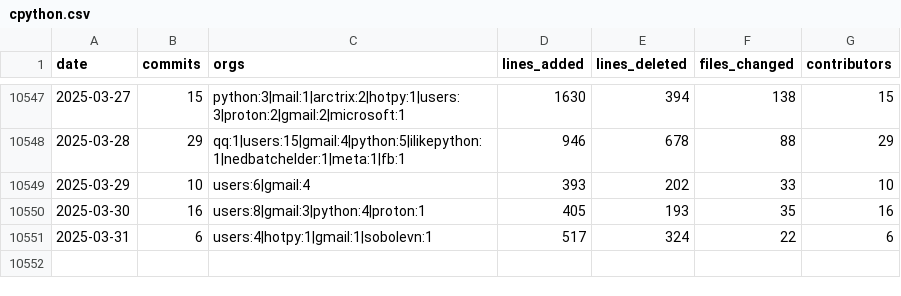
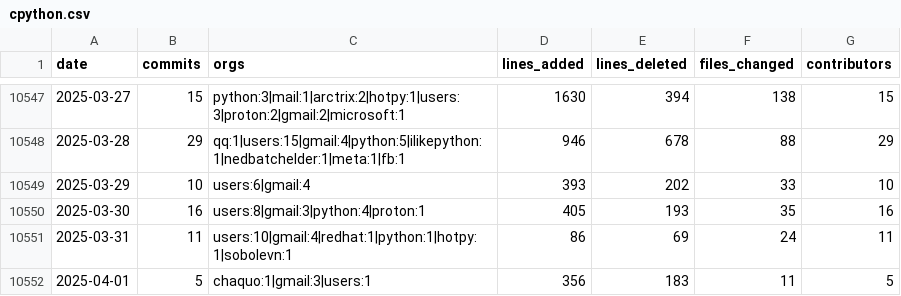
Before and after one commit to bitplane/git-stats, a CSV file: data/cpython.csv, drawn as a sheet; only a part is shown, gaps mark what is left out.

```diff
--- a/data/cpython.csv
+++ b/data/cpython.csv
@@ -10550,2 +10550,3 @@ date,commits,orgs,lines_added,lines_deleted,files_changed,contributors
 2025-03-30,16,users:8|gmail:3|python:4|proton:1,405,193,35,16
-2025-03-31,6,users:4|hotpy:1|gmail:1|sobolevn:1,517,324,22,6
+2025-03-31,11,users:10|gmail:4|redhat:1|python:1|hotpy:1|sobolevn:1,86,69,24,11
+2025-04-01,5,chaquo:1|gmail:3|users:1,356,183,11,5
```
Also changed, not shown: data/chromium.csv, data/go.csv, 32 other files.
